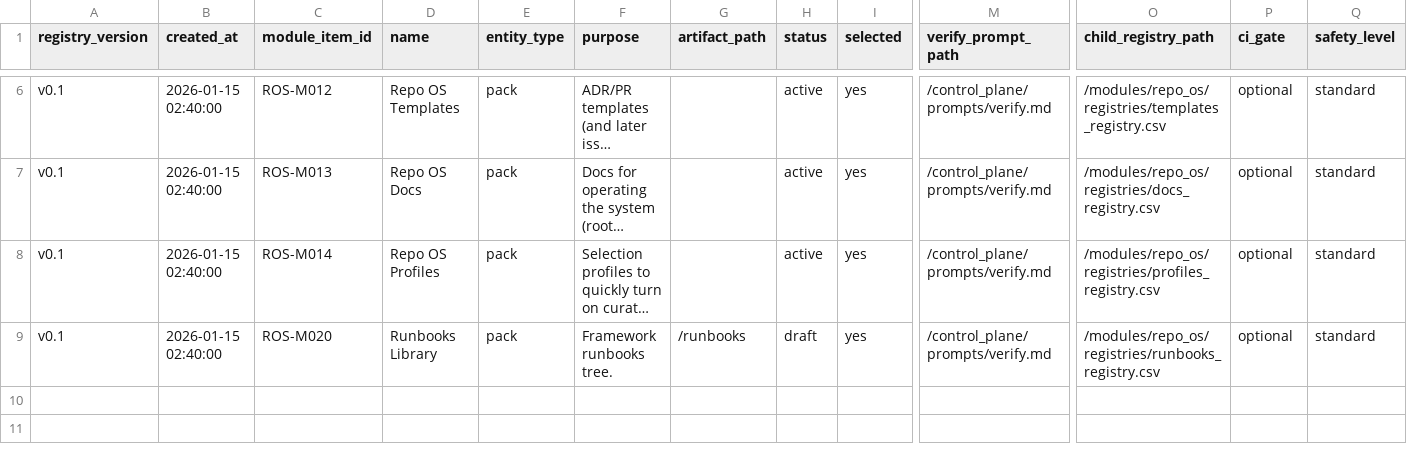
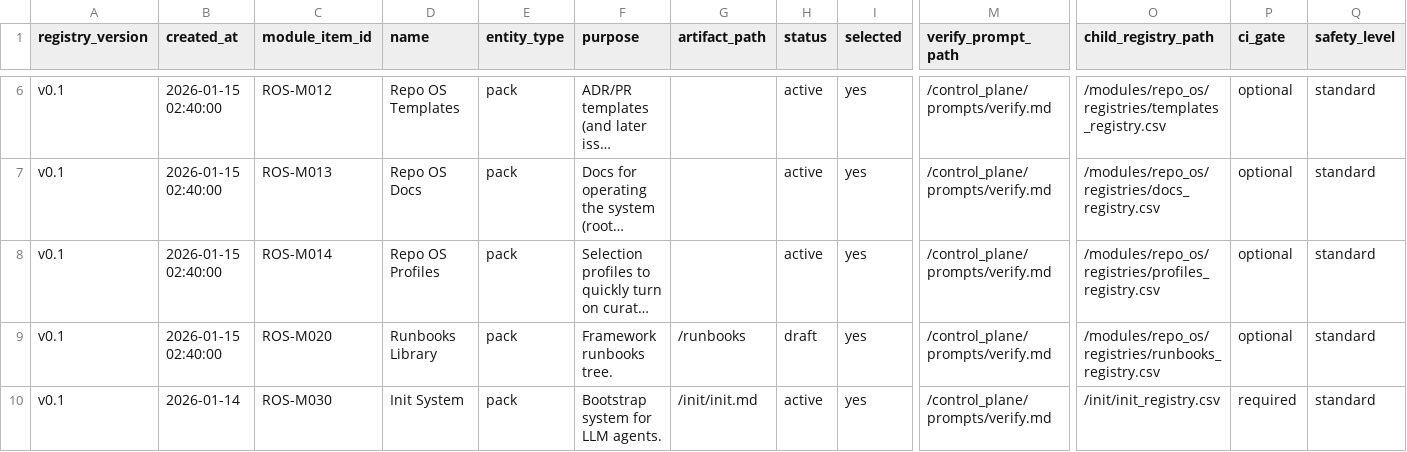
Before and after one commit to rabruni/AI_ARCH, a CSV file: Control_Plane/modules/repo_os/registries/repo_os_registry.csv, drawn as a sheet; only a part is shown, gaps mark what is left out; long unchanged cells end in …; rows hold the shown columns only; the diff names each change by its address in the sheet, - before the commit and + after, or states it on an @@ line.

```diff
--- a/Control_Plane/modules/repo_os/registries/repo_os_registry.csv
+++ b/Control_Plane/modules/repo_os/registries/repo_os_registry.csv
+row 10: v0.1 | 2026-01-14 | ROS-M030 | Init System | pack | Bootstrap system for LLM agents. | /init/init.md | active | yes | /control_plane/prompts/verify.md | /init/init_registry.csv | required | standard
```
Also changed, not shown: 16 other files.
